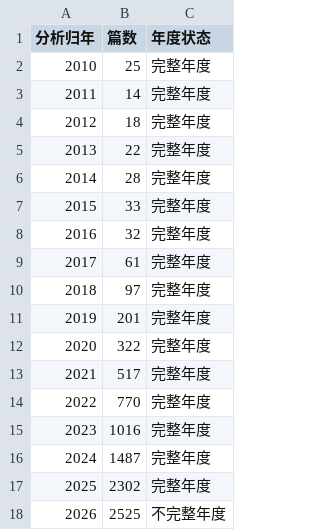
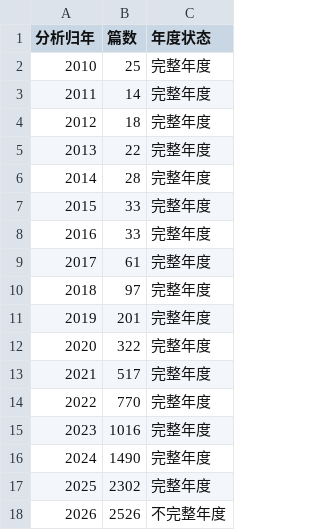
Before and after one commit to lingfyou-code/AI4S-bibliometric-dataset, a CSV file: figures/source_data/annual_publications.csv, drawn as a sheet.

```diff
--- a/figures/source_data/annual_publications.csv
+++ b/figures/source_data/annual_publications.csv
@@ -7,3 +7,3 @@
 2015,33,完整年度
-2016,32,完整年度
+2016,33,完整年度
 2017,61,完整年度
@@ -15,4 +15,4 @@
 2023,1016,完整年度
-2024,1487,完整年度
+2024,1490,完整年度
 2025,2302,完整年度
-2026,2525,不完整年度
+2026,2526,不完整年度
```
Also changed, not shown: figures/source_data/institution_top10.csv, figures/source_data/subject_composition.csv, 9 other files.
